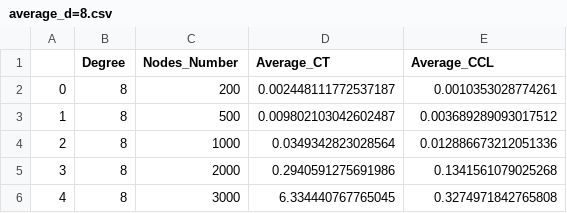
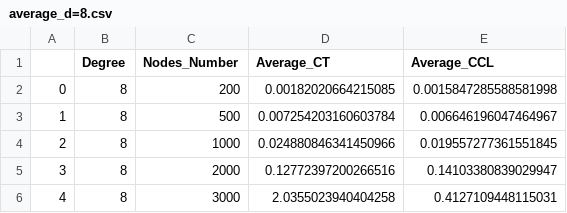
Before and after one commit to UMkashingHui/MyExperiments, a CSV file: Programs/SpeedTest/csv/average_d=8.csv, drawn as a sheet.

```diff
--- a/Programs/SpeedTest/csv/average_d=8.csv
+++ b/Programs/SpeedTest/csv/average_d=8.csv
@@ -1,6 +1,6 @@
 ,Degree,Nodes_Number,Average_CT,Average_CCL
-0,8,200,0.002448111772537187,0.0010353028774261
-1,8,500,0.009802103042602487,0.003689289093017512
-2,8,1000,0.0349342823028564,0.012886673212051336
-3,8,2000,0.2940591275691986,0.1341561079025268
-4,8,3000,6.334440767765045,0.3274971842765808
+0,8,200,0.00182020664215085,0.0015847285588581998
+1,8,500,0.007254203160603784,0.006646196047464967
+2,8,1000,0.024880846341450966,0.019557277361551845
+3,8,2000,0.12772397200266516,0.14103380839029947
+4,8,3000,2.0355023940404258,0.4127109448115031
```
Also changed, not shown: Programs/SpeedTest/csv/average_d=10.csv, Programs/SpeedTest/csv/average_d=12.csv, 17 other files.
